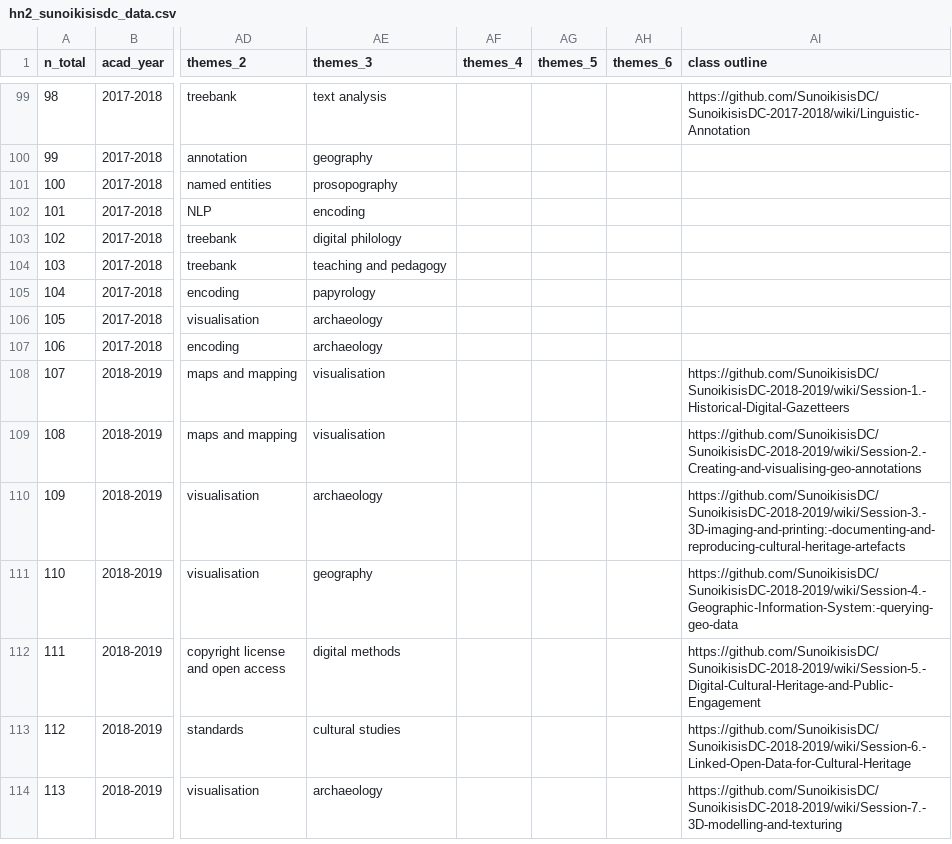
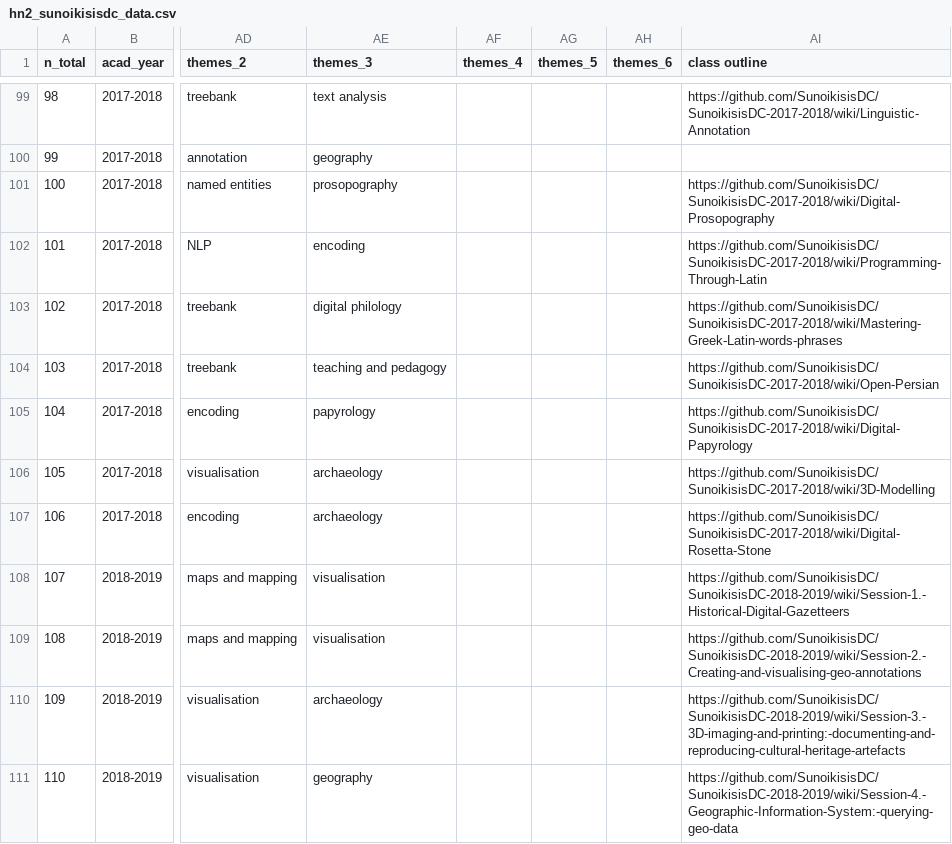
Before and after one commit to classnum/hn2_sunoikisisdc, a CSV file: hn2_sunoikisisdc_data.csv, drawn as a sheet; only a part is shown, gaps mark what is left out; the shorter side is filled out with more unchanged rows; the diff names each change by its address in the sheet, - before the commit and + after, or states it on an @@ line.

Commit message:
ajout liens 2017-2018

```diff
--- a/hn2_sunoikisisdc_data.csv
+++ b/hn2_sunoikisisdc_data.csv
-AI101 (class outline): (empty)
+AI101 (class outline): https://github.com/SunoikisisDC/SunoikisisDC-2017-2018/wiki/Digital-Prosopography
-AI102 (class outline): (empty)
+AI102 (class outline): https://github.com/SunoikisisDC/SunoikisisDC-2017-2018/wiki/Programming-Through-Latin
-AI103 (class outline): (empty)
+AI103 (class outline): https://github.com/SunoikisisDC/SunoikisisDC-2017-2018/wiki/Mastering-Greek-Latin-words-phrases
-AI104 (class outline): (empty)
+AI104 (class outline): https://github.com/SunoikisisDC/SunoikisisDC-2017-2018/wiki/Open-Persian
-AI105 (class outline): (empty)
+AI105 (class outline): https://github.com/SunoikisisDC/SunoikisisDC-2017-2018/wiki/Digital-Papyrology
-AI106 (class outline): (empty)
+AI106 (class outline): https://github.com/SunoikisisDC/SunoikisisDC-2017-2018/wiki/3D-Modelling
-AI107 (class outline): (empty)
+AI107 (class outline): https://github.com/SunoikisisDC/SunoikisisDC-2017-2018/wiki/Digital-Rosetta-Stone
```
